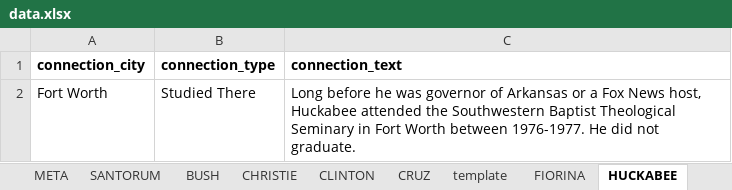
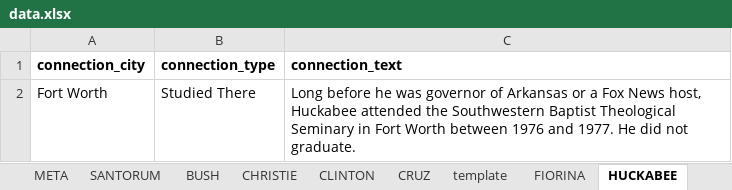
Before and after one commit to texastribune/tx-prez-candidates, an Excel workbook: data.xlsx, sheet HUCKABEE, drawn as a sheet; values as stored, in another font and other column widths than the file's, no borders; charts and pictures not drawn; the diff names each change by its address in the sheet, - before the commit and + after, or states it on an @@ line.

Commit message:
fixed weird padding on connections and added a new rick perry

```diff
--- a/data.xlsx (sheet HUCKABEE)
+++ b/data.xlsx (sheet HUCKABEE)
-C2 (connection_text): …Worth between 1976-1977. He did…
+C2 (connection_text): …Worth between 1976 and 1977. He did…
```
Also changed, not shown: sheet WARREN, sheet PERRY, 4 other files.
